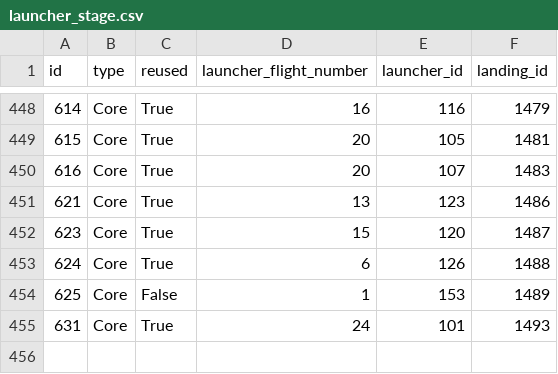
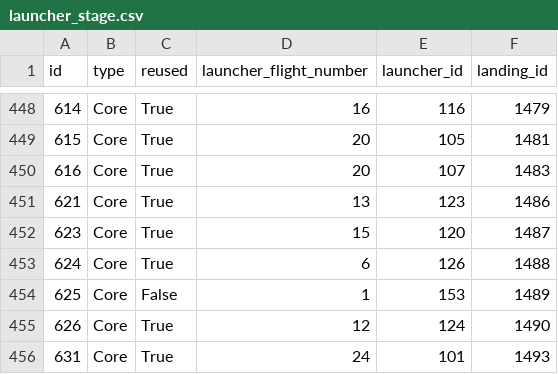
Before and after one commit to joan-espar/spacexnumbers, a CSV file: spacex_rel_db/launcher_stage.csv, drawn as a sheet; only a part is shown, gaps mark what is left out.

```diff
--- a/spacex_rel_db/launcher_stage.csv
+++ b/spacex_rel_db/launcher_stage.csv
@@ -454,2 +454,3 @@ id,type,reused,launcher_flight_number,launcher_id,landing_id
 625,Core,False,1,153,1489
+626,Core,True,12,124,1490
 631,Core,True,24,101,1493
```
Also changed, not shown: frontend/public/data/table_launch_1.csv, spacex_rel_db/landing.csv, 10 other files.
